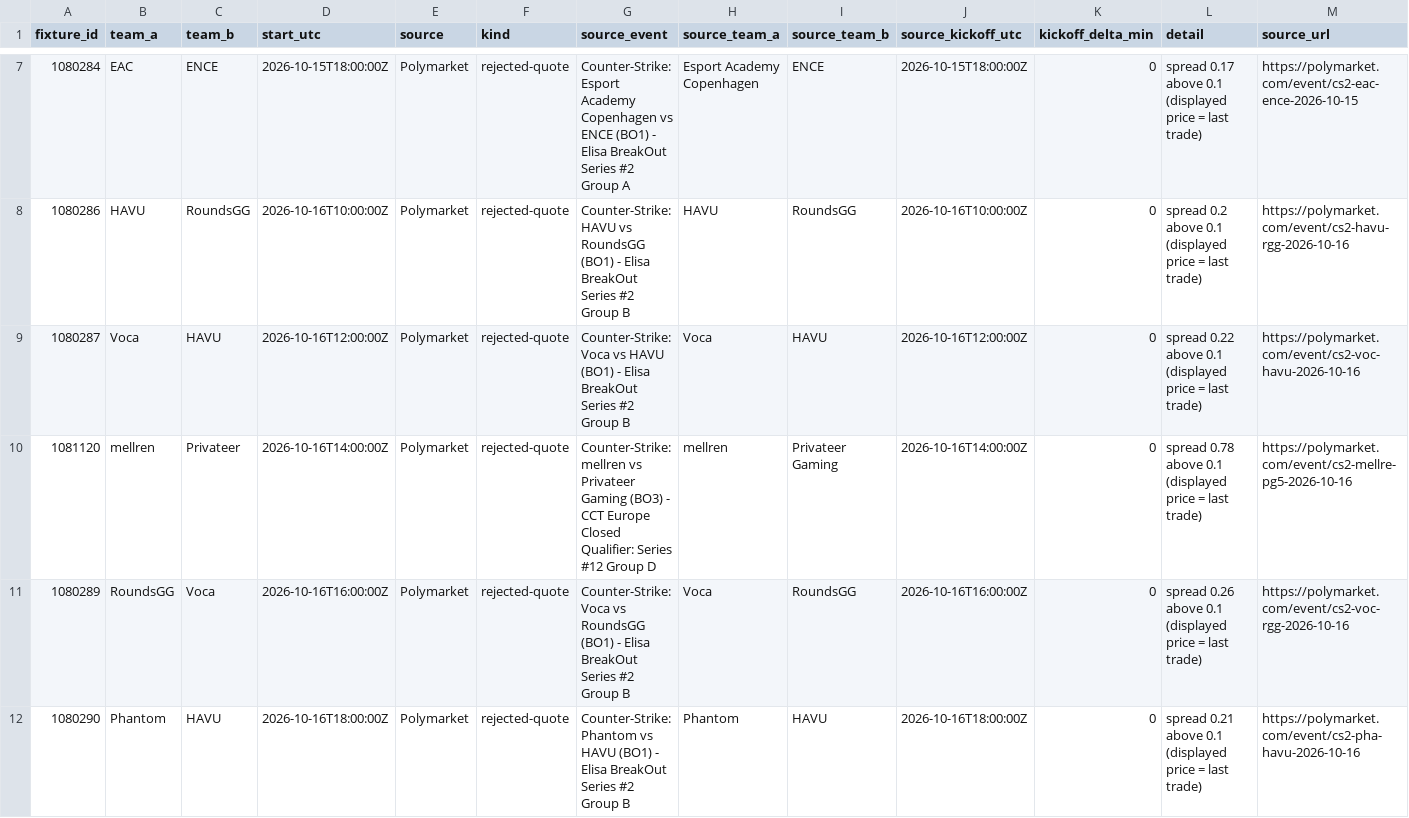
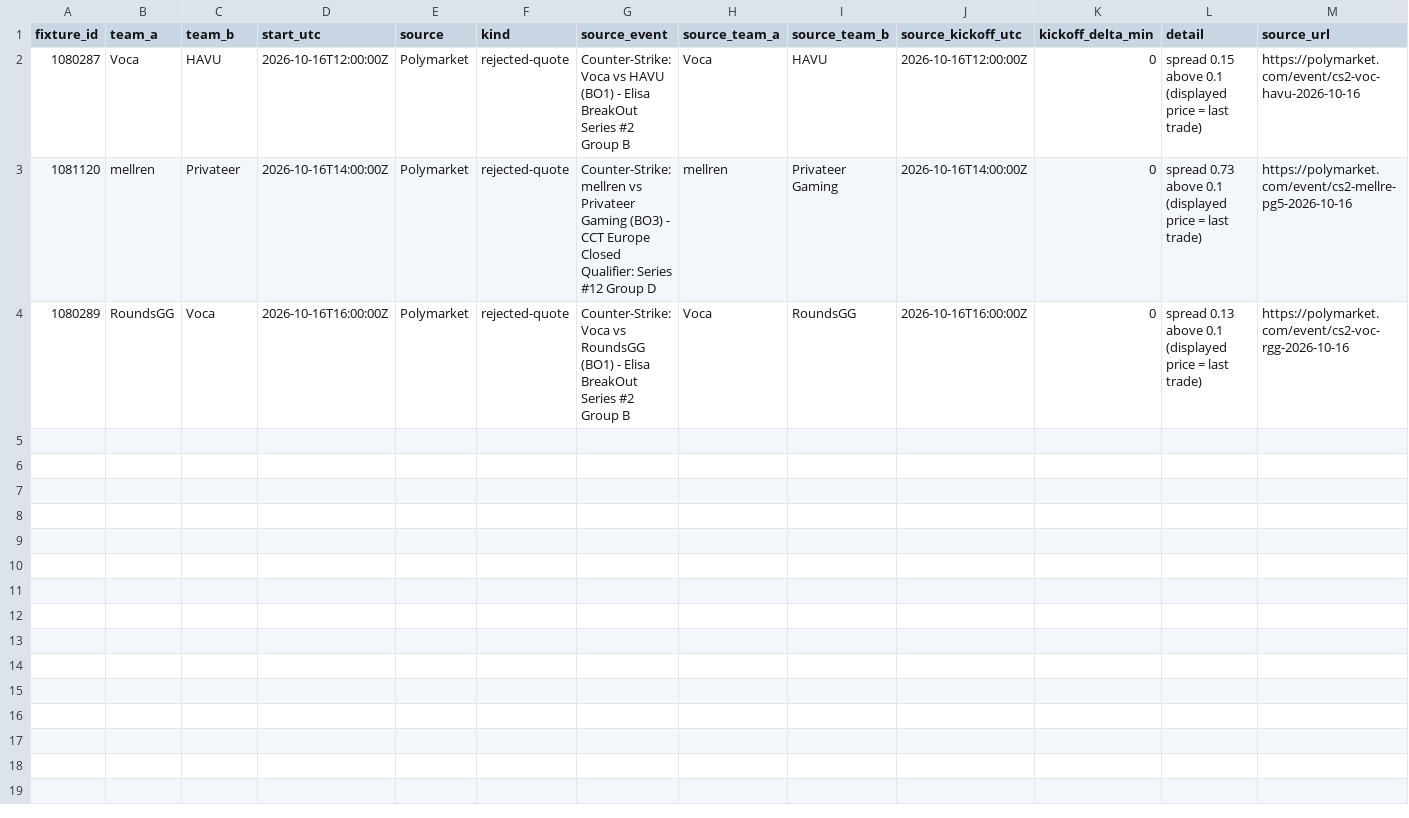
Before and after one commit to buffedlizard55-lab/MaltaProj1, a CSV file: feeds/data/review.csv, drawn as a sheet; only a part is shown, gaps mark what is left out; the diff covers the shown part only.

```diff
--- a/feeds/data/review.csv
+++ b/feeds/data/review.csv
@@ -7,6 +2,3 @@ fixture_id,team_a,team_b,start_utc,source,kind,source_event,source_team_a,source
-1080284,EAC,ENCE,2026-10-15T18:00:00Z,Polymarket,rejected-quote,Counter-Strike: Esport Academy Copenhagen vs ENCE (BO1) - Elisa BreakOut Series #2 Group A,Esport Academy Copenhagen,ENCE,2026-10-15T18:00:00Z,0,spread 0.17 above 0.1 (displayed price = last trade),https://polymarket.com/event/cs2-eac-ence-2026-10-15
-1080286,HAVU,RoundsGG,2026-10-16T10:00:00Z,Polymarket,rejected-quote,Counter-Strike: HAVU vs RoundsGG (BO1) - Elisa BreakOut Series #2 Group B,HAVU,RoundsGG,2026-10-16T10:00:00Z,0,spread 0.2 above 0.1 (displayed price = last trade),https://polymarket.com/event/cs2-havu-rgg-2026-10-16
-1080287,Voca,HAVU,2026-10-16T12:00:00Z,Polymarket,rejected-quote,Counter-Strike: Voca vs HAVU (BO1) - Elisa BreakOut Series #2 Group B,Voca,HAVU,2026-10-16T12:00:00Z,0,spread 0.22 above 0.1 (displayed price = last trade),https://polymarket.com/event/cs2-voc-havu-2026-10-16
-1081120,mellren,Privateer,2026-10-16T14:00:00Z,Polymarket,rejected-quote,Counter-Strike: mellren vs Privateer Gaming (BO3) - CCT Europe Closed Qualifier: Series #12 Group D,mellren,Privateer Gaming,2026-10-16T14:00:00Z,0,spread 0.78 above 0.1 (displayed price = last trade),https://polymarket.com/event/cs2-mellre-pg5-2026-10-16
-1080289,RoundsGG,Voca,2026-10-16T16:00:00Z,Polymarket,rejected-quote,Counter-Strike: Voca vs RoundsGG (BO1) - Elisa BreakOut Series #2 Group B,Voca,RoundsGG,2026-10-16T16:00:00Z,0,spread 0.26 above 0.1 (displayed price = last trade),https://polymarket.com/event/cs2-voc-rgg-2026-10-16
-1080290,Phantom,HAVU,2026-10-16T18:00:00Z,Polymarket,rejected-quote,Counter-Strike: Phantom vs HAVU (BO1) - Elisa BreakOut Series #2 Group B,Phantom,HAVU,2026-10-16T18:00:00Z,0,spread 0.21 above 0.1 (displayed price = last trade),https://polymarket.com/event/cs2-pha-havu-2026-10-16
+1080287,Voca,HAVU,2026-10-16T12:00:00Z,Polymarket,rejected-quote,Counter-Strike: Voca vs HAVU (BO1) - Elisa BreakOut Series #2 Group B,Voca,HAVU,2026-10-16T12:00:00Z,0,spread 0.15 above 0.1 (displayed price = last trade),https://polymarket.com/event/cs2-voc-havu-2026-10-16
+1081120,mellren,Privateer,2026-10-16T14:00:00Z,Polymarket,rejected-quote,Counter-Strike: mellren vs Privateer Gaming (BO3) - CCT Europe Closed Qualifier: Series #12 Group D,mellren,Privateer Gaming,2026-10-16T14:00:00Z,0,spread 0.73 above 0.1 (displayed price = last trade),https://polymarket.com/event/cs2-mellre-pg5-2026-10-16
+1080289,RoundsGG,Voca,2026-10-16T16:00:00Z,Polymarket,rejected-quote,Counter-Strike: Voca vs RoundsGG (BO1) - Elisa BreakOut Series #2 Group B,Voca,RoundsGG,2026-10-16T16:00:00Z,0,spread 0.13 above 0.1 (displayed price = last trade),https://polymarket.com/event/cs2-voc-rgg-2026-10-16
```
Also changed, not shown: 5 removed rows elsewhere in this file, feeds/data/fixtures.csv, feeds/data/flags.csv, 11 other files.
